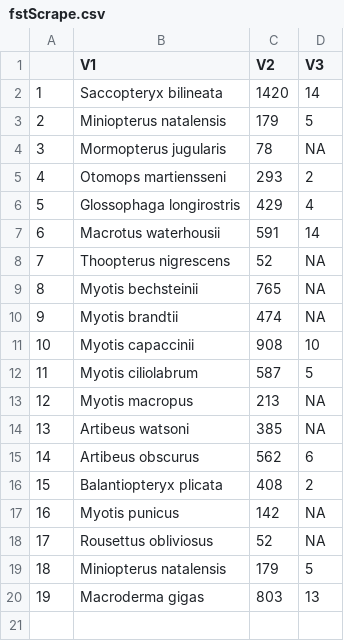
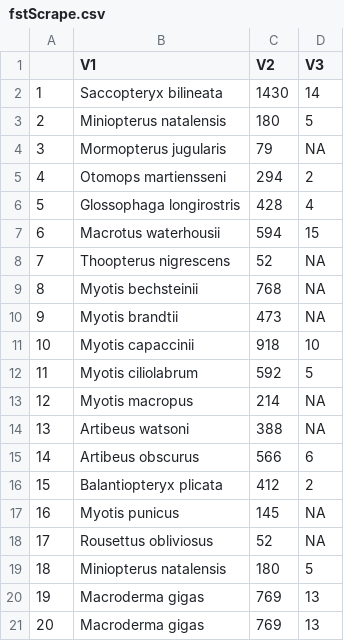
Before and after one commit to timcdlucas/PhDThesis, a CSV file: data/Chapter3/fstScrape.csv, drawn as a sheet; the diff names each change by its address in the sheet, - before the commit and + after, or states it on an @@ line.

Commit message:
Sorting fst analysis again. redo fst scrape

```diff
--- a/data/Chapter3/fstScrape.csv
+++ b/data/Chapter3/fstScrape.csv
-C2 (V2): 1420
+C2 (V2): 1430
-C3 (V2): 179
+C3 (V2): 180
-C4 (V2): 78
+C4 (V2): 79
-C5 (V2): 293
+C5 (V2): 294
-C6 (V2): 429
+C6 (V2): 428
-C7 (V2): 591
+C7 (V2): 594
-D7 (V3): 14
+D7 (V3): 15
-C9 (V2): 765
+C9 (V2): 768
-C10 (V2): 474
+C10 (V2): 473
-C11 (V2): 908
+C11 (V2): 918
-C12 (V2): 587
+C12 (V2): 592
-C13 (V2): 213
+C13 (V2): 214
-C14 (V2): 385
+C14 (V2): 388
-C15 (V2): 562
+C15 (V2): 566
-C16 (V2): 408
+C16 (V2): 412
-C17 (V2): 142
+C17 (V2): 145
-C19 (V2): 179
+C19 (V2): 180
-C20 (V2): 803
+C20 (V2): 769
+row 21: 20 | Macroderma gigas | 769 | 13
```
Also changed, not shown: 28 other files.
